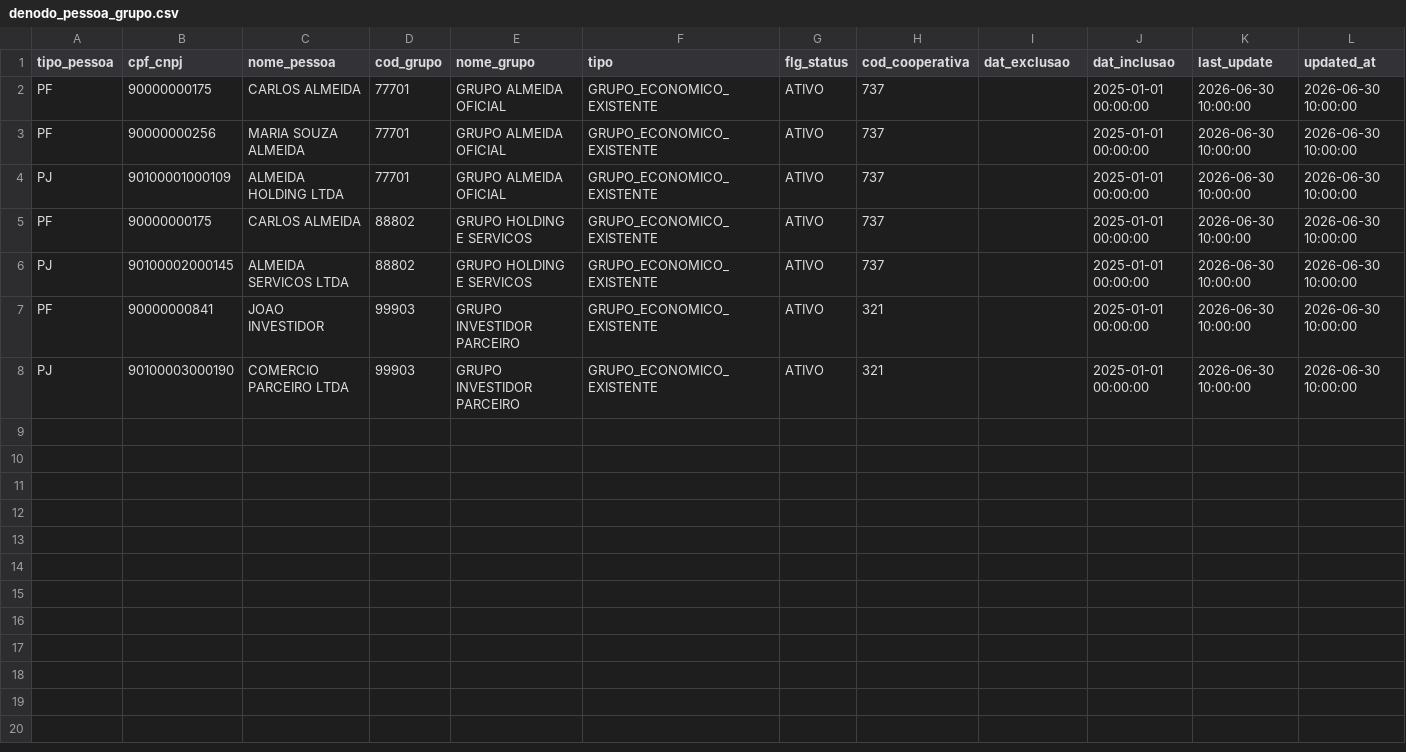
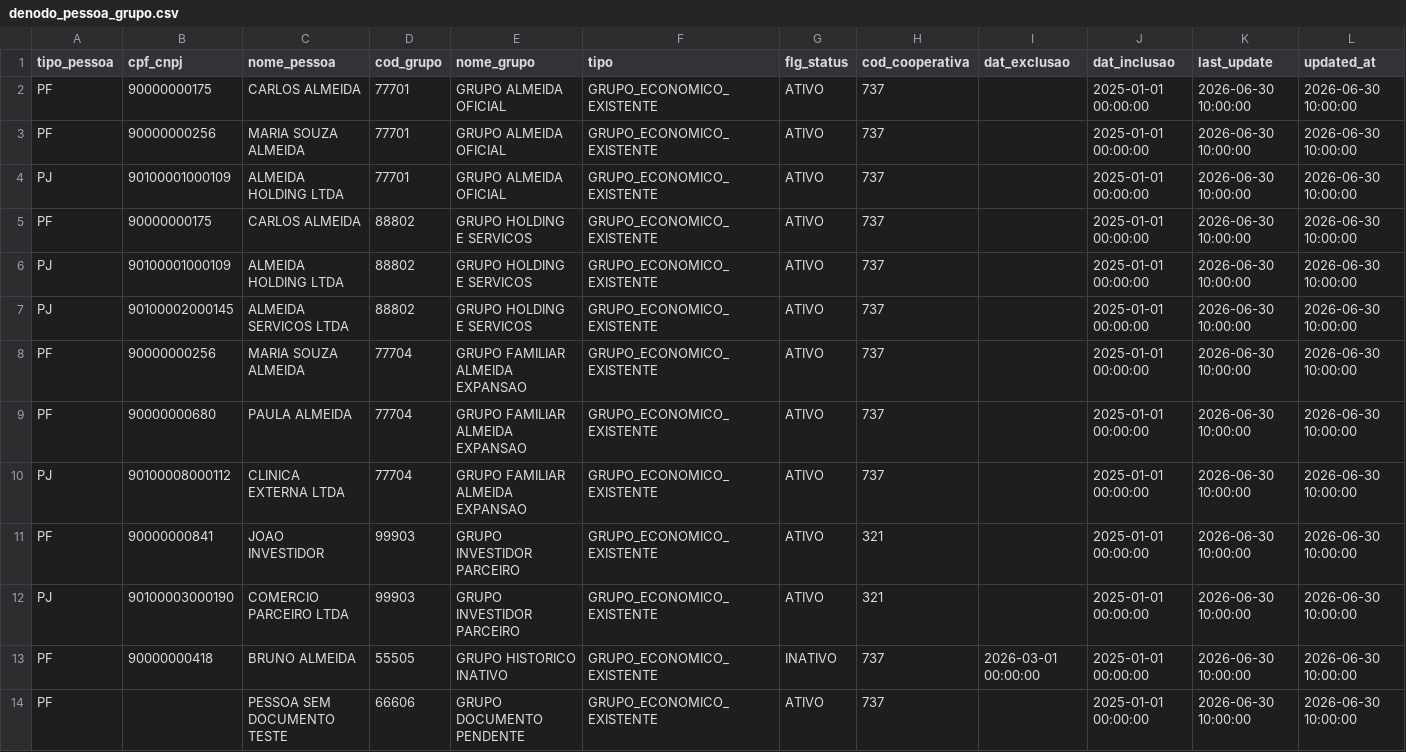
Before and after one commit to edumartinsrib/grupo-economico-tree, a CSV file: dados/denodo_pessoa_grupo.csv, drawn as a sheet; the diff names each change by its address in the sheet, - before the commit and + after, or states it on an @@ line.

```diff
--- a/dados/denodo_pessoa_grupo.csv
+++ b/dados/denodo_pessoa_grupo.csv
+row 6: PJ | 90100001000109 | ALMEIDA HOLDING LTDA | 88802 | GRUPO HOLDING E SERVICOS | GRUPO_ECONOMICO_EXISTENTE | ATIVO | 737 |  | 2025-01-01 00:00:00 | 2026-06-30 10:00:00 | 2026-06-30 10:00:00
+row 8: PF | 90000000256 | MARIA SOUZA ALMEIDA | 77704 | GRUPO FAMILIAR ALMEIDA EXPANSAO | GRUPO_ECONOMICO_EXISTENTE | ATIVO | 737 |  | 2025-01-01 00:00:00 | 2026-06-30 10:00:00 | 2026-06-30 10:00:00
+row 9: PF | 90000000680 | PAULA ALMEIDA | 77704 | GRUPO FAMILIAR ALMEIDA EXPANSAO | GRUPO_ECONOMICO_EXISTENTE | ATIVO | 737 |  | 2025-01-01 00:00:00 | 2026-06-30 10:00:00 | 2026-06-30 10:00:00
+row 10: PJ | 90100008000112 | CLINICA EXTERNA LTDA | 77704 | GRUPO FAMILIAR ALMEIDA EXPANSAO | GRUPO_ECONOMICO_EXISTENTE | ATIVO | 737 |  | 2025-01-01 00:00:00 | 2026-06-30 10:00:00 | 2026-06-30 10:00:00
+row 13: PF | 90000000418 | BRUNO ALMEIDA | 55505 | GRUPO HISTORICO INATIVO | GRUPO_ECONOMICO_EXISTENTE | INATIVO | 737 | 2026-03-01 00:00:00 | 2025-01-01 00:00:00 | 2026-06-30 10:00:00 | 2026-06-30 10:00:00
+row 14: PF |  | PESSOA SEM DOCUMENTO TESTE | 66606 | GRUPO DOCUMENTO PENDENTE | GRUPO_ECONOMICO_EXISTENTE | ATIVO | 737 |  | 2025-01-01 00:00:00 | 2026-06-30 10:00:00 | 2026-06-30 10:00:00
```
Also changed, not shown: resultados/agregacoes_financeiras_grupos.csv, resultados/entidades.csv, 23 other files.
